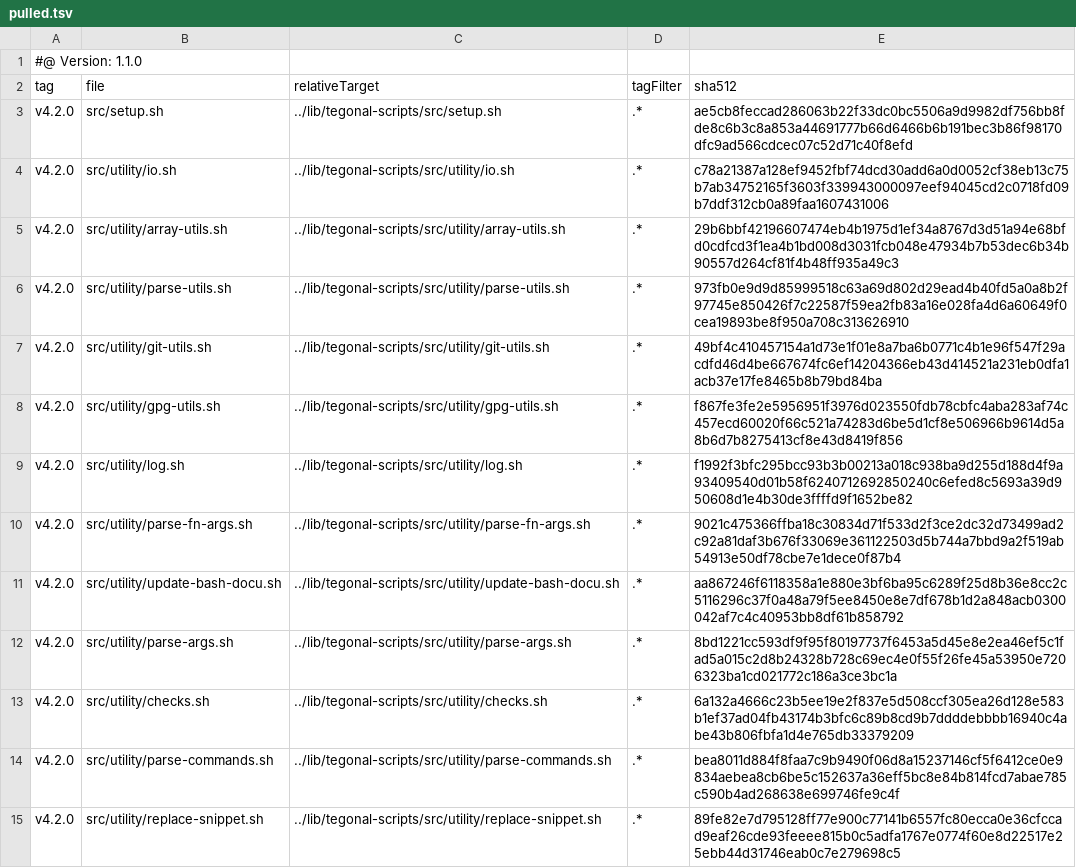
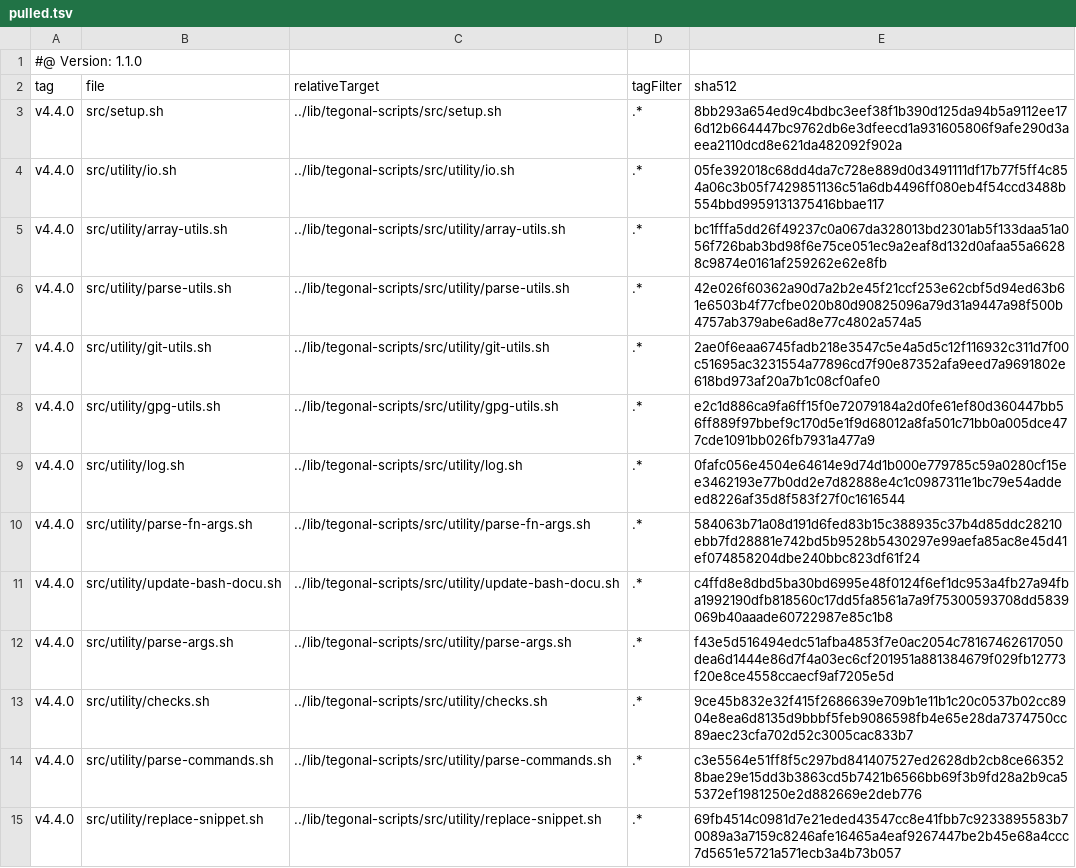
Before and after one commit to tegonal/scala-commons, a TSV file: .gt/remotes/tegonal-scripts/pulled.tsv, drawn as a sheet; only a part is shown; the diff covers the shown part only.

Commit message:
update files of remote tegonal-scripts to version v4.4.0 via gt

```diff
--- a/.gt/remotes/tegonal-scripts/pulled.tsv
+++ b/.gt/remotes/tegonal-scripts/pulled.tsv
@@ -2,14 +2,14 @@
 tag	file	relativeTarget	tagFilter	sha512
-v4.2.0	src/setup.sh	../lib/tegonal-scripts/src/setup.sh	.*	ae5cb8feccad286063b22f33dc0bc5506a9d9982df756bb8fde8c6b3c8a853a44691777b66d6466b6b191bec3b86f98170dfc9ad566cdcec07c52d71c40f8efd
-v4.2.0	src/utility/io.sh	../lib/tegonal-scripts/src/utility/io.sh	.*	c78a21387a128ef9452fbf74dcd30add6a0d0052cf38eb13c75b7ab34752165f3603f339943000097eef94045cd2c0718fd09b7ddf312cb0a89faa1607431006
-v4.2.0	src/utility/array-utils.sh	../lib/tegonal-scripts/src/utility/array-utils.sh	.*	29b6bbf42196607474eb4b1975d1ef34a8767d3d51a94e68bfd0cdfcd3f1ea4b1bd008d3031fcb048e47934b7b53dec6b34b90557d264cf81f4b48ff935a49c3
-v4.2.0	src/utility/parse-utils.sh	../lib/tegonal-scripts/src/utility/parse-utils.sh	.*	973fb0e9d9d85999518c63a69d802d29ead4b40fd5a0a8b2f97745e850426f7c22587f59ea2fb83a16e028fa4d6a60649f0cea19893be8f950a708c313626910
-v4.2.0	src/utility/git-utils.sh	../lib/tegonal-scripts/src/utility/git-utils.sh	.*	49bf4c410457154a1d73e1f01e8a7ba6b0771c4b1e96f547f29acdfd46d4be667674fc6ef14204366eb43d414521a231eb0dfa1acb37e17fe8465b8b79bd84ba
-v4.2.0	src/utility/gpg-utils.sh	../lib/tegonal-scripts/src/utility/gpg-utils.sh	.*	f867fe3fe2e5956951f3976d023550fdb78cbfc4aba283af74c457ecd60020f66c521a74283d6be5d1cf8e506966b9614d5a8b6d7b8275413cf8e43d8419f856
-v4.2.0	src/utility/log.sh	../lib/tegonal-scripts/src/utility/log.sh	.*	f1992f3bfc295bcc93b3b00213a018c938ba9d255d188d4f9a93409540d01b58f6240712692850240c6efed8c5693a39d950608d1e4b30de3ffffd9f1652be82
-v4.2.0	src/utility/parse-fn-args.sh	../lib/tegonal-scripts/src/utility/parse-fn-args.sh	.*	9021c475366ffba18c30834d71f533d2f3ce2dc32d73499ad2c92a81daf3b676f33069e361122503d5b744a7bbd9a2f519ab54913e50df78cbe7e1dece0f87b4
-v4.2.0	src/utility/update-bash-docu.sh	../lib/tegonal-scripts/src/utility/update-bash-docu.sh	.*	aa867246f6118358a1e880e3bf6ba95c6289f25d8b36e8cc2c5116296c37f0a48a79f5ee8450e8e7df678b1d2a848acb0300042af7c4c40953bb8df61b858792
-v4.2.0	src/utility/parse-args.sh	../lib/tegonal-scripts/src/utility/parse-args.sh	.*	8bd1221cc593df9f95f80197737f6453a5d45e8e2ea46ef5c1fad5a015c2d8b24328b728c69ec4e0f55f26fe45a53950e7206323ba1cd021772c186a3ce3bc1a
-v4.2.0	src/utility/checks.sh	../lib/tegonal-scripts/src/utility/checks.sh	.*	6a132a4666c23b5ee19e2f837e5d508ccf305ea26d128e583b1ef37ad04fb43174b3bfc6c89b8cd9b7ddddebbbb16940c4abe43b806fbfa1d4e765db33379209
-v4.2.0	src/utility/parse-commands.sh	../lib/tegonal-scripts/src/utility/parse-commands.sh	.*	bea8011d884f8faa7c9b9490f06d8a15237146cf5f6412ce0e9834aebea8cb6be5c152637a36eff5bc8e84b814fcd7abae785c590b4ad268638e699746fe9c4f
-v4.2.0	src/utility/replace-snippet.sh	../lib/tegonal-scripts/src/utility/replace-snippet.sh	.*	89fe82e7d795128ff77e900c77141b6557fc80ecca0e36cfccad9eaf26cde93feeee815b0c5adfa1767e0774f60e8d22517e25ebb44d31746eab0c7e279698c5
+v4.4.0	src/setup.sh	../lib/tegonal-scripts/src/setup.sh	.*	8bb293a654ed9c4bdbc3eef38f1b390d125da94b5a9112ee176d12b664447bc9762db6e3dfeecd1a931605806f9afe290d3aeea2110dcd8e621da482092f902a
+v4.4.0	src/utility/io.sh	../lib/tegonal-scripts/src/utility/io.sh	.*	05fe392018c68dd4da7c728e889d0d3491111df17b77f5ff4c854a06c3b05f7429851136c51a6db4496ff080eb4f54ccd3488b554bbd9959131375416bbae117
+v4.4.0	src/utility/array-utils.sh	../lib/tegonal-scripts/src/utility/array-utils.sh	.*	bc1fffa5dd26f49237c0a067da328013bd2301ab5f133daa51a056f726bab3bd98f6e75ce051ec9a2eaf8d132d0afaa55a66288c9874e0161af259262e62e8fb
+v4.4.0	src/utility/parse-utils.sh	../lib/tegonal-scripts/src/utility/parse-utils.sh	.*	42e026f60362a90d7a2b2e45f21ccf253e62cbf5d94ed63b61e6503b4f77cfbe020b80d90825096a79d31a9447a98f500b4757ab379abe6ad8e77c4802a574a5
+v4.4.0	src/utility/git-utils.sh	../lib/tegonal-scripts/src/utility/git-utils.sh	.*	2ae0f6eaa6745fadb218e3547c5e4a5d5c12f116932c311d7f00c51695ac3231554a77896cd7f90e87352afa9eed7a9691802e618bd973af20a7b1c08cf0afe0
+v4.4.0	src/utility/gpg-utils.sh	../lib/tegonal-scripts/src/utility/gpg-utils.sh	.*	e2c1d886ca9fa6ff15f0e72079184a2d0fe61ef80d360447bb56ff889f97bbef9c170d5e1f9d68012a8fa501c71bb0a005dce477cde1091bb026fb7931a477a9
+v4.4.0	src/utility/log.sh	../lib/tegonal-scripts/src/utility/log.sh	.*	0fafc056e4504e64614e9d74d1b000e779785c59a0280cf15ee3462193e77b0dd2e7d82888e4c1c0987311e1bc79e54addeed8226af35d8f583f27f0c1616544
+v4.4.0	src/utility/parse-fn-args.sh	../lib/tegonal-scripts/src/utility/parse-fn-args.sh	.*	584063b71a08d191d6fed83b15c388935c37b4d85ddc28210ebb7fd28881e742bd5b9528b5430297e99aefa85ac8e45d41ef074858204dbe240bbc823df61f24
+v4.4.0	src/utility/update-bash-docu.sh	../lib/tegonal-scripts/src/utility/update-bash-docu.sh	.*	c4ffd8e8dbd5ba30bd6995e48f0124f6ef1dc953a4fb27a94fba1992190dfb818560c17dd5fa8561a7a9f75300593708dd5839069b40aaade60722987e85c1b8
+v4.4.0	src/utility/parse-args.sh	../lib/tegonal-scripts/src/utility/parse-args.sh	.*	f43e5d516494edc51afba4853f7e0ac2054c78167462617050dea6d1444e86d7f4a03ec6cf201951a881384679f029fb12773f20e8ce4558ccaecf9af7205e5d
+v4.4.0	src/utility/checks.sh	../lib/tegonal-scripts/src/utility/checks.sh	.*	9ce45b832e32f415f2686639e709b1e11b1c20c0537b02cc8904e8ea6d8135d9bbbf5feb9086598fb4e65e28da7374750cc89aec23cfa702d52c3005cac833b7
+v4.4.0	src/utility/parse-commands.sh	../lib/tegonal-scripts/src/utility/parse-commands.sh	.*	c3e5564e51ff8f5c297bd841407527ed2628db2cb8ce663528bae29e15dd3b3863cd5b7421b6566bb69f3b9fd28a2b9ca55372ef1981250e2d882669e2deb776
+v4.4.0	src/utility/replace-snippet.sh	../lib/tegonal-scripts/src/utility/replace-snippet.sh	.*	69fb4514c0981d7e21eded43547cc8e41fbb7c9233895583b70089a3a7159c8246afe16465a4eaf9267447be2b45e68a4ccc7d5651e5721a571ecb3a4b73b057
```
Also changed, not shown: 42 edited cells elsewhere in this file, 34 other files.
